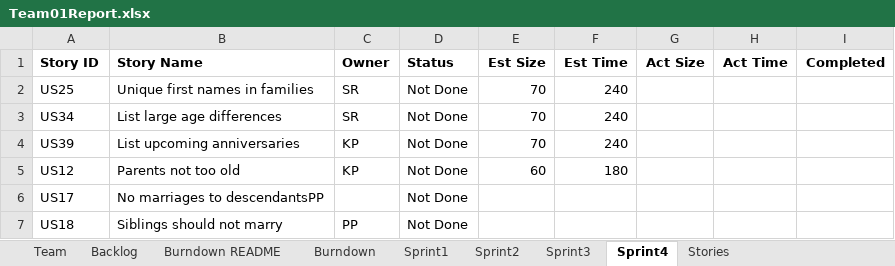
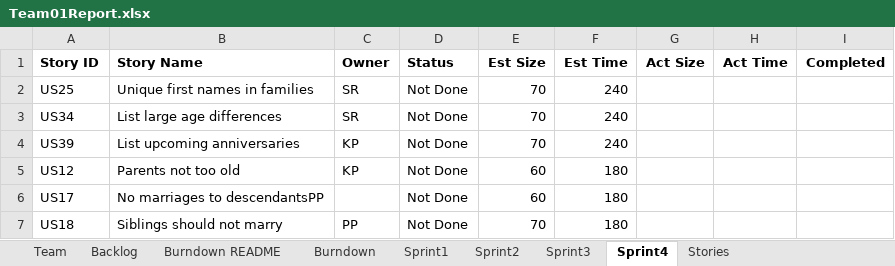
Before and after one commit to SmitaRath/AgileMethodologies_FinalProject, an Excel workbook: Team01Report.xlsx, sheet Sprint4, drawn as a sheet; values as stored, in another font and other column widths than the file's, no borders; the diff names each change by its address in the sheet, - before the commit and + after, or states it on an @@ line.

Commit message:
Excel updated

```diff
--- a/Team01Report.xlsx (sheet Sprint4)
+++ b/Team01Report.xlsx (sheet Sprint4)
-E6 (Est Size): (empty)
+E6 (Est Size): 60
-F6:F7 (Est Time): (empty)
+F6:F7 (Est Time): 180
-E7 (Est Size): (empty)
+E7 (Est Size): 70
```
Also changed, not shown: charts or pictures.
